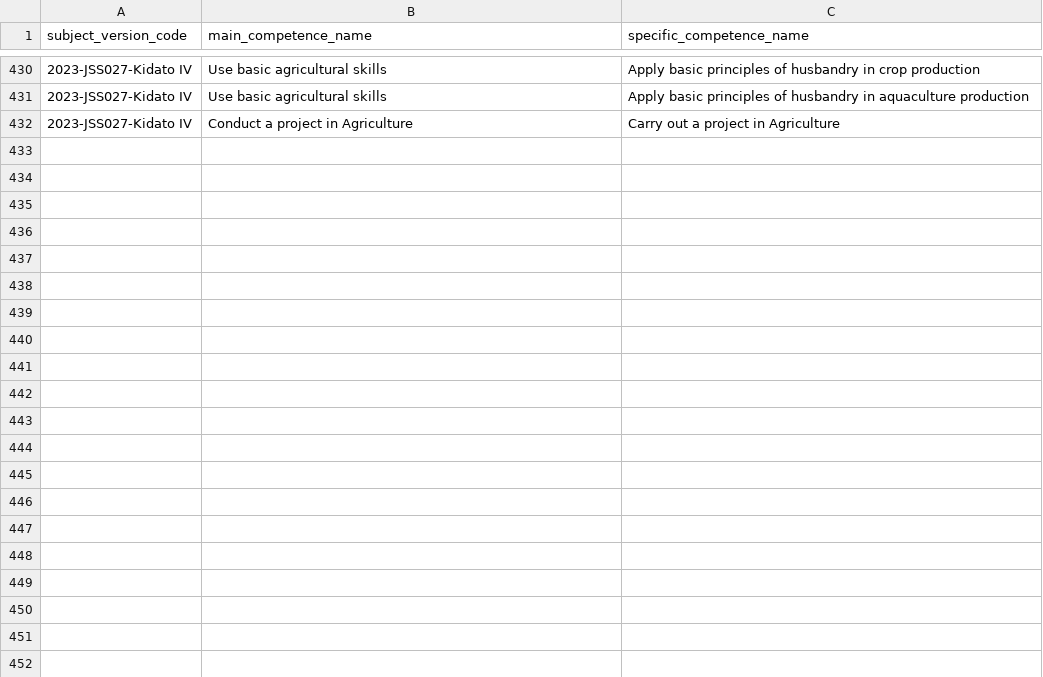
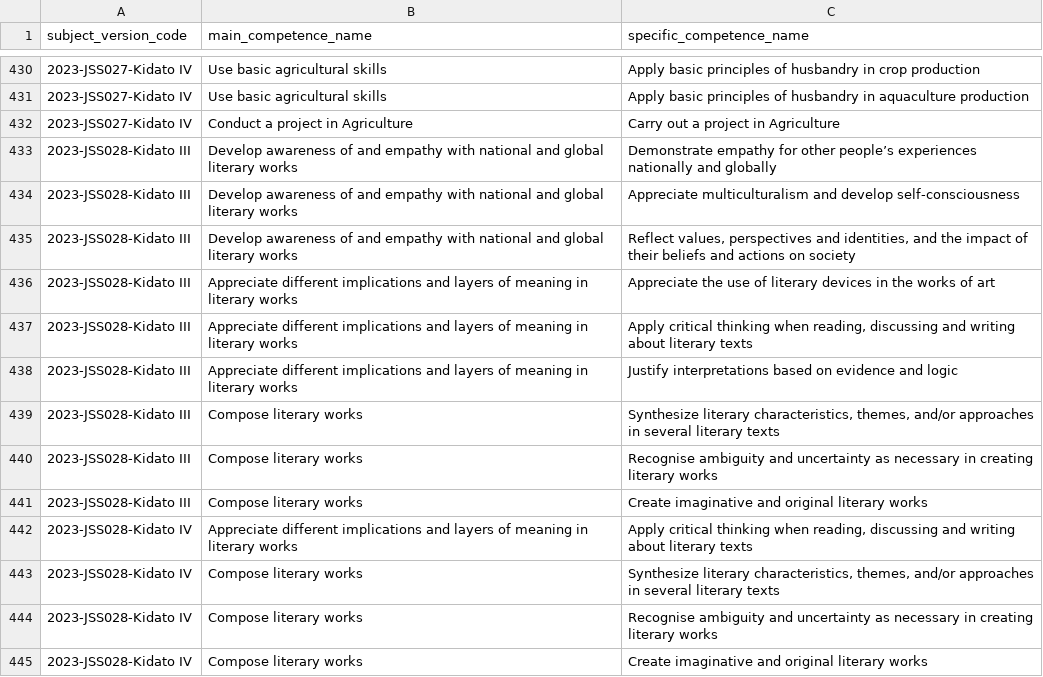
Before and after one commit to Ryobalj/jamiikazini-pro, a CSV file: syllabus/csv/specific_competence.csv, drawn as a sheet; only a part is shown, gaps mark what is left out; the diff names each change by its address in the sheet, - before the commit and + after, or states it on an @@ line.

```diff
--- a/syllabus/csv/specific_competence.csv
+++ b/syllabus/csv/specific_competence.csv
+row 433: 2023-JSS028-Kidato III | Develop awareness of and empathy with national and global literary works | Demonstrate empathy for other people’s experiences nationally and globally
+row 434: 2023-JSS028-Kidato III | Develop awareness of and empathy with national and global literary works | Appreciate multiculturalism and develop self-consciousness
+row 435: 2023-JSS028-Kidato III | Develop awareness of and empathy with national and global literary works | Reflect values, perspectives and identities, and the impact of their beliefs and actions on society
+row 436: 2023-JSS028-Kidato III | Appreciate different implications and layers of meaning in literary works | Appreciate the use of literary devices in the works of art
+row 437: 2023-JSS028-Kidato III | Appreciate different implications and layers of meaning in literary works | Apply critical thinking when reading, discussing and writing about literary texts
+row 438: 2023-JSS028-Kidato III | Appreciate different implications and layers of meaning in literary works | Justify interpretations based on evidence and logic
+row 439: 2023-JSS028-Kidato III | Compose literary works | Synthesize literary characteristics, themes, and/or approaches in several literary texts
+row 440: 2023-JSS028-Kidato III | Compose literary works | Recognise ambiguity and uncertainty as necessary in creating literary works
+row 441: 2023-JSS028-Kidato III | Compose literary works | Create imaginative and original literary works
+row 442: 2023-JSS028-Kidato IV | Appreciate different implications and layers of meaning in literary works | Apply critical thinking when reading, discussing and writing about literary texts
+row 443: 2023-JSS028-Kidato IV | Compose literary works | Synthesize literary characteristics, themes, and/or approaches in several literary texts
+row 444: 2023-JSS028-Kidato IV | Compose literary works | Recognise ambiguity and uncertainty as necessary in creating literary works
+row 445: 2023-JSS028-Kidato IV | Compose literary works | Create imaginative and original literary works
```
Also changed, not shown: syllabus/csv/main_competence.csv, syllabus/csv/subject.csv, 4 other files.
